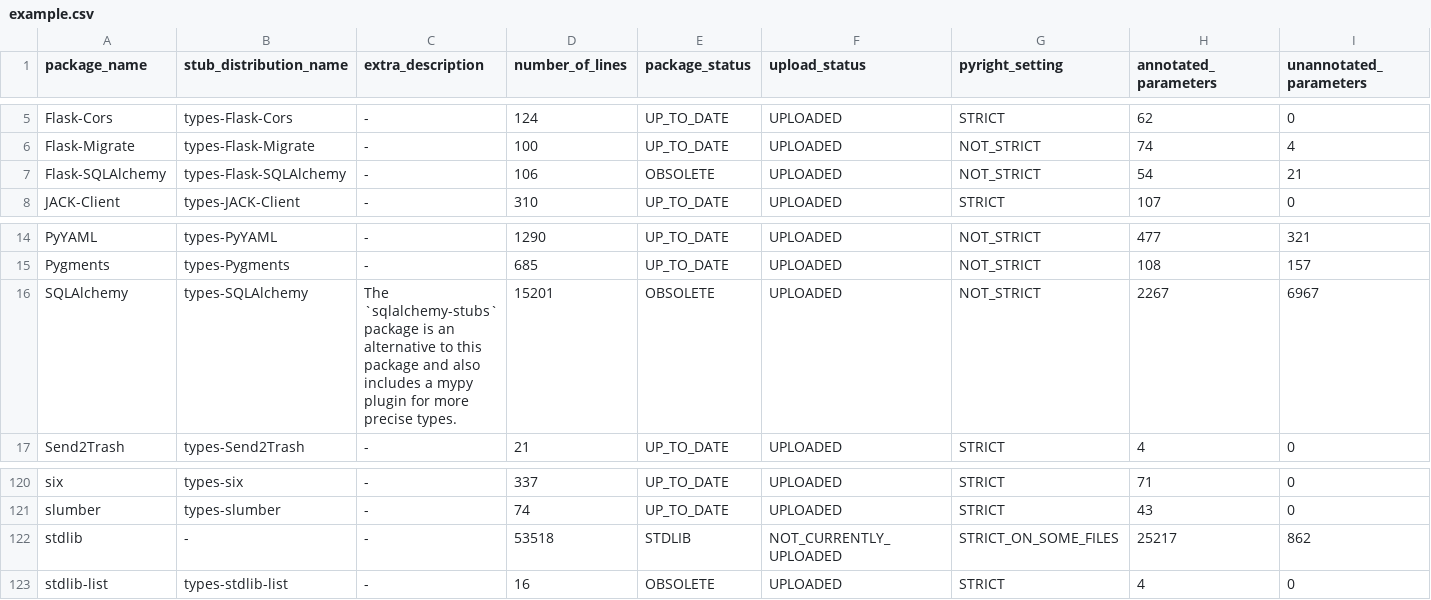
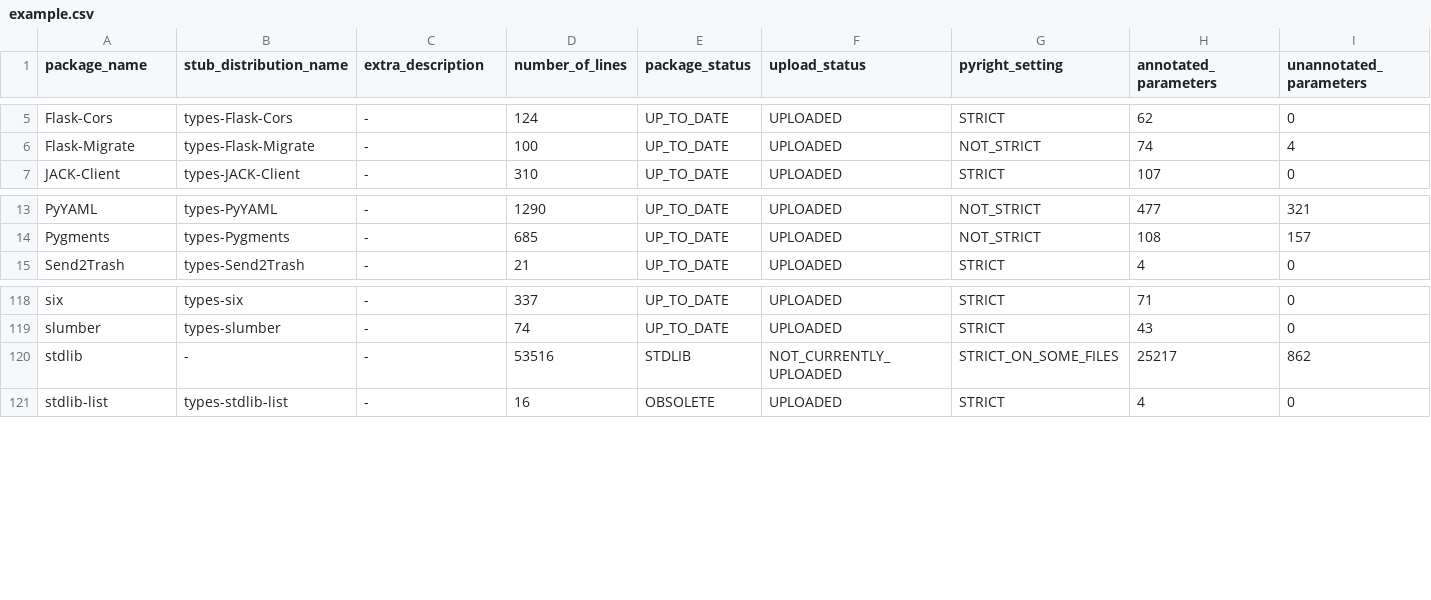
Before and after one commit to AlexWaygood/typeshed-stats, a CSV file: examples/example.csv, drawn as a sheet; only a part is shown, gaps mark what is left out; removed rows and columns are numbered as before the commit, all else as after; rows hold the shown columns only; the diff names each change by its address in the sheet, - before the commit and + after, or states it on an @@ line.

Commit message:
👷 Automated regeneration of examples and docs

```diff
--- a/examples/example.csv
+++ b/examples/example.csv
-row 7: Flask-SQLAlchemy | types-Flask-SQLAlchemy | - | 106 | OBSOLETE | UPLOADED | NOT_STRICT | 54 | 21
-row 16: SQLAlchemy | types-SQLAlchemy | The `sqlalchemy-stubs` package is an alternative to this package and also includes a mypy plugin for more precise types. | 15201 | OBSOLETE | UPLOADED | NOT_STRICT | 2267 | 6967
-D120 (number_of_lines): 53518
+D120 (number_of_lines): 53516
```
Also changed, not shown: 2 other files.
